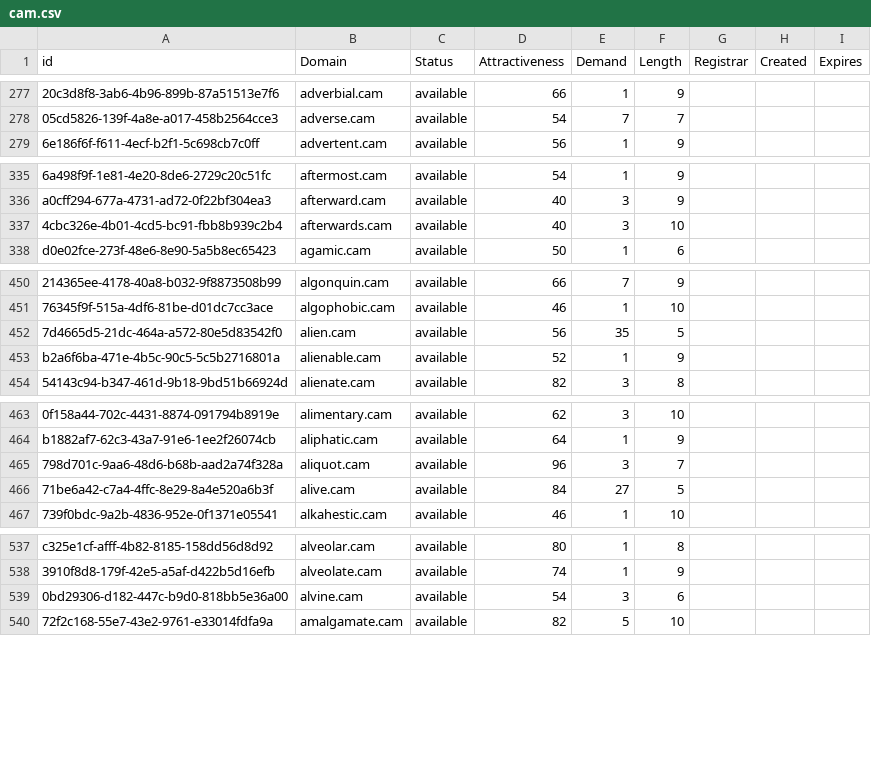
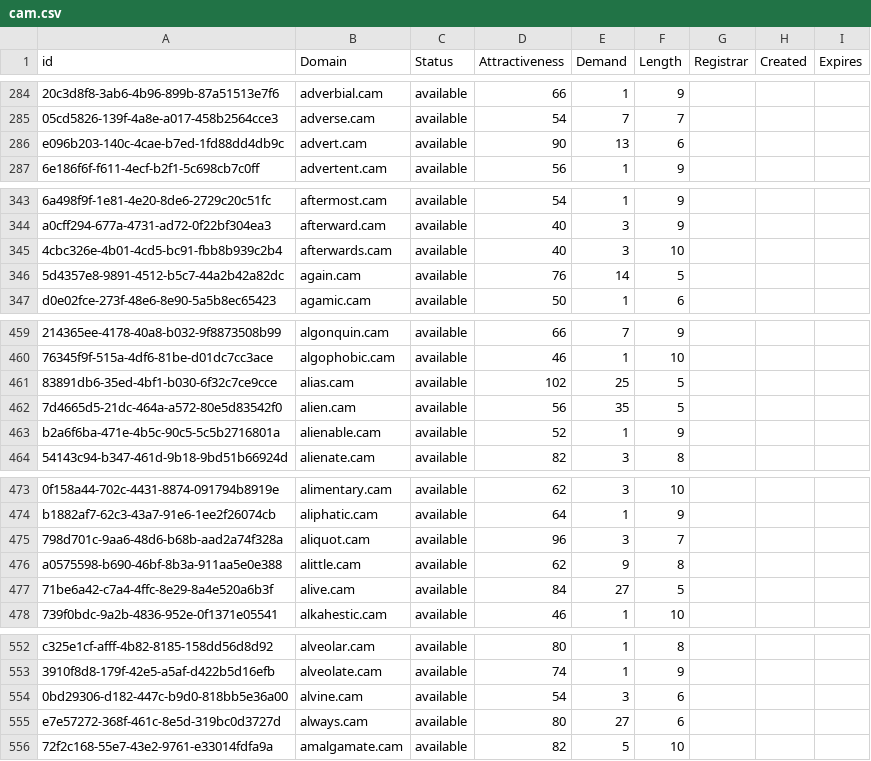
Before and after one commit to UniqueDomains/cam-oneword-domains, a CSV file: cam.csv, drawn as a sheet; only a part is shown, gaps mark what is left out; the diff covers the shown part only; the diff names each change by its address in the sheet, - before the commit and + after, or states it on an @@ line.

```diff
--- a/cam.csv
+++ b/cam.csv
+row 286: e096b203-140c-4cae-b7ed-1fd88dd4db9c | advert.cam | available | 90 | 13 | 6
+row 346: 5d4357e8-9891-4512-b5c7-44a2b42a82dc | again.cam | available | 76 | 14 | 5
+row 461: 83891db6-35ed-4bf1-b030-6f32c7ce9cce | alias.cam | available | 102 | 25 | 5
+row 476: a0575598-b690-46bf-8b3a-911aa5e0e388 | alittle.cam | available | 62 | 9 | 8
+row 555: e7e57272-368f-461c-8e5d-319bc0d3727d | always.cam | available | 80 | 27 | 6
```
Also changed, not shown: 27 added rows and 1 edited cell elsewhere in this file, 2 other files.
